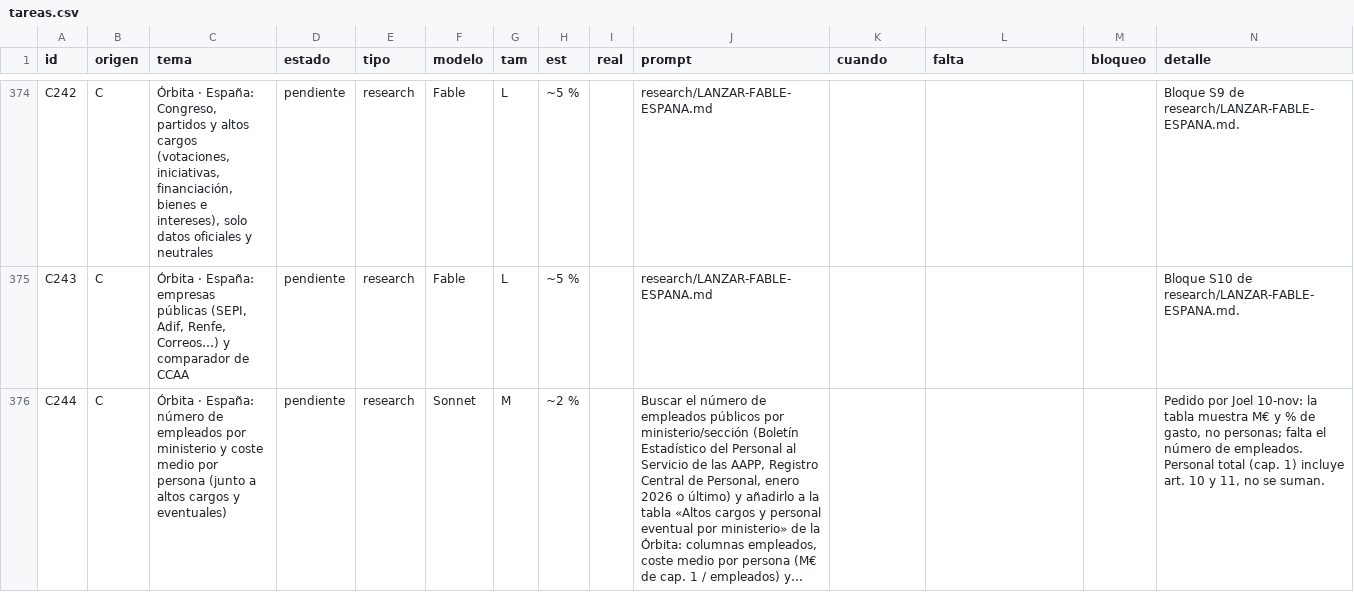
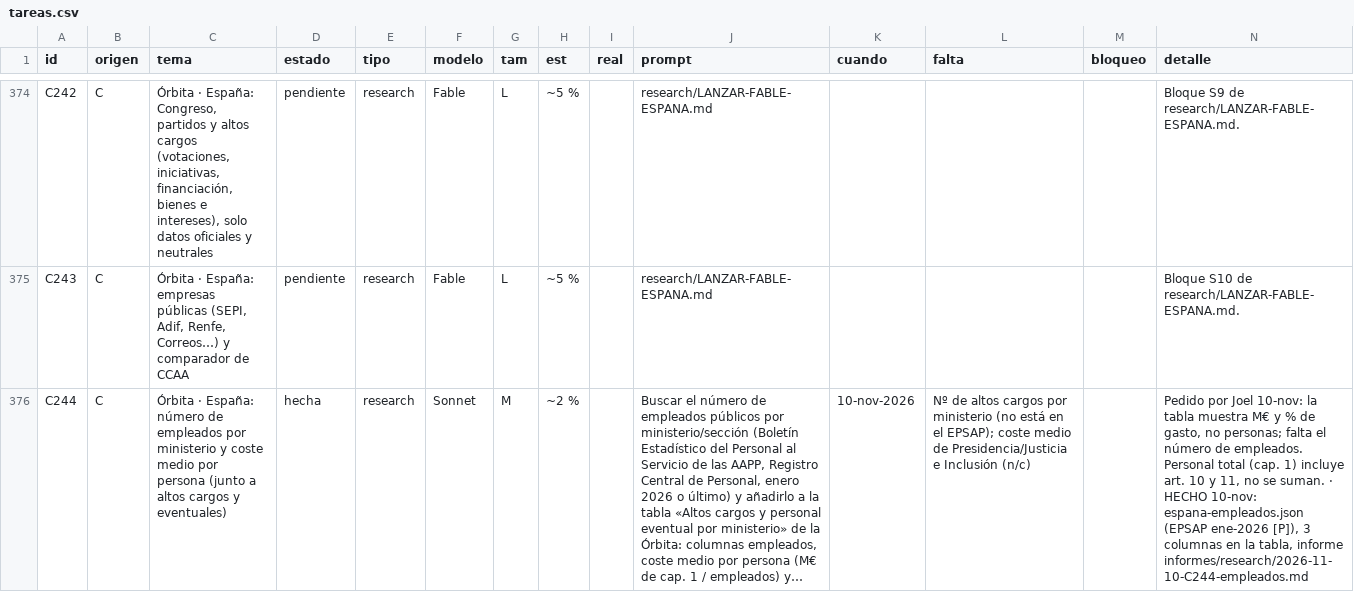
Before and after one commit to joeldragonball-jpg/requirements.txt, a CSV file: research/tareas.csv, drawn as a sheet; only a part is shown, gaps mark what is left out; long unchanged cells end in …; the diff names each change by its address in the sheet, - before the commit and + after, or states it on an @@ line.

```diff
--- a/research/tareas.csv
+++ b/research/tareas.csv
-D376 (estado): pendiente
+D376 (estado): hecha
-K376 (cuando): (empty)
+K376 (cuando): 10-nov-2026
-L376 (falta): (empty)
+L376 (falta): Nº de altos cargos por ministerio (no está en el EPSAP); coste medio de Presidencia/Justicia e Inclusión (n/c)
-N376 (detalle): …se suman.
+N376 (detalle): …se suman. · HECHO 10-nov: espana-empleados.json (EPSAP ene-2026 [P]), 3 columnas en la tabla, informe informes/research/2026-11-10-C244-empleados.md
```
Also changed, not shown: 8 other files.
